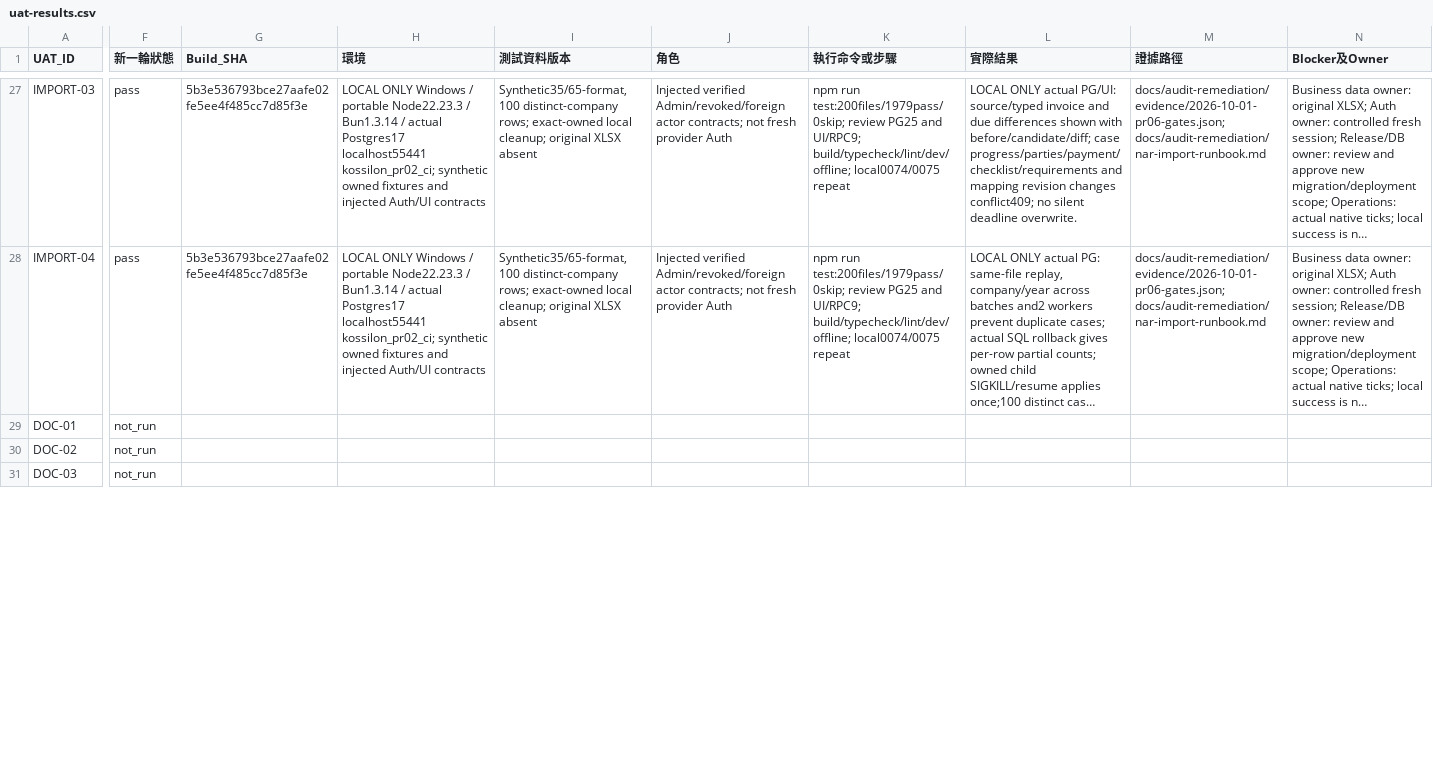
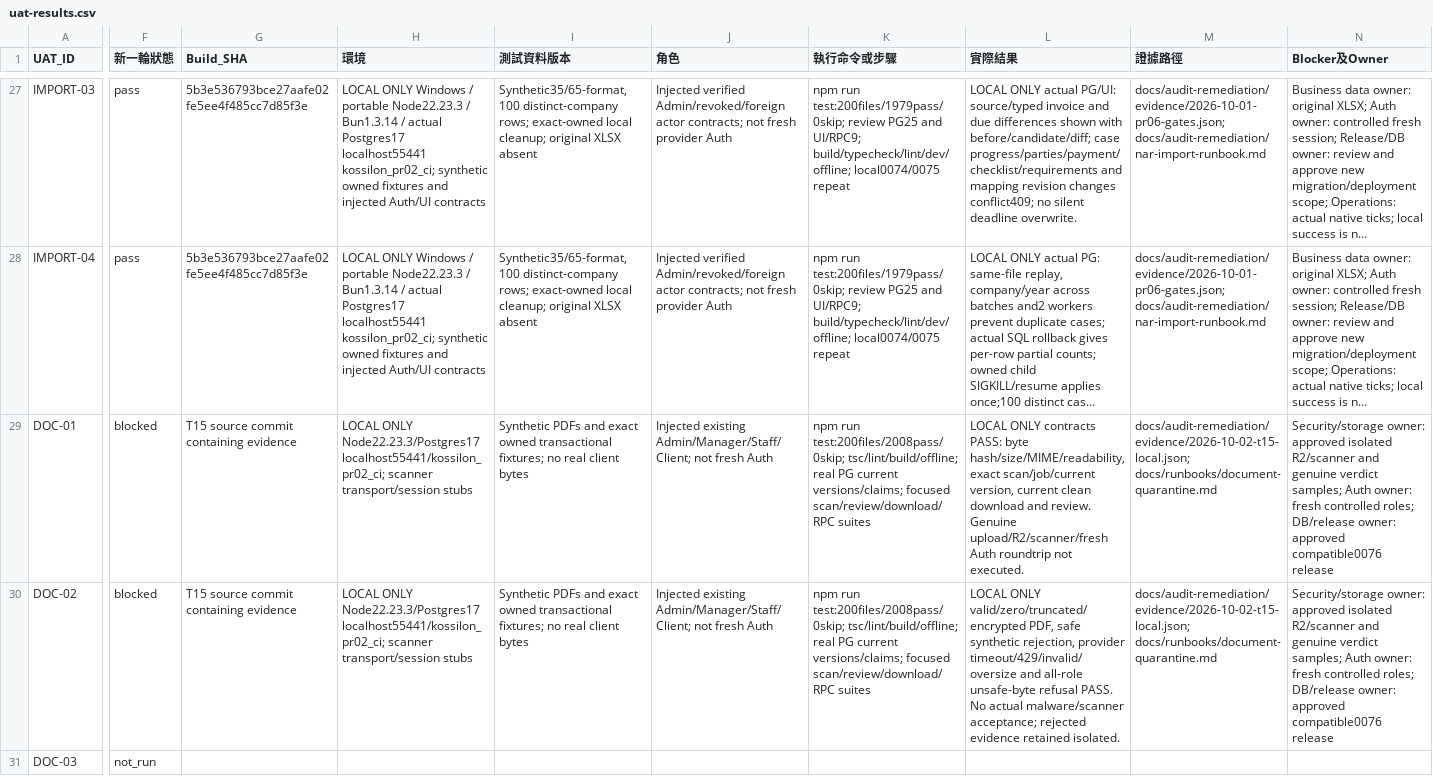
Before and after one commit to YNWAforever/kossilon-hub, a CSV file: docs/audit-remediation/uat-results.csv, drawn as a sheet; only a part is shown, gaps mark what is left out; long unchanged cells end in …; the diff covers the shown part only; the diff names each change by its address in the sheet, - before the commit and + after, or states it on an @@ line.

Commit message:
fix: enforce version-bound scanning in live document flow

```diff
--- a/docs/audit-remediation/uat-results.csv
+++ b/docs/audit-remediation/uat-results.csv
-F29:F30 (新一輪狀態): not_run
+F29:F30 (新一輪狀態): blocked
-G29:G30 (Build_SHA): (empty)
+G29:G30 (Build_SHA): T15 source commit containing evidence
-H29:H30 (環境): (empty)
+H29:H30 (環境): LOCAL ONLY Node22.23.3/Postgres17 localhost55441/kossilon_pr02_ci; scanner transport/session stubs
-I29:I30 (測試資料版本): (empty)
+I29:I30 (測試資料版本): Synthetic PDFs and exact owned transactional fixtures; no real client bytes
-J29:J30 (角色): (empty)
+J29:J30 (角色): Injected existing Admin/Manager/Staff/Client; not fresh Auth
-K29:K30 (執行命令或步驟): (empty)
+K29:K30 (執行命令或步驟): npm run test:200files/2008pass/0skip; tsc/lint/build/offline; real PG current versions/claims; focused scan/review/download/RPC suites
-L29 (實際結果): (empty)
+L29 (實際結果): LOCAL ONLY contracts PASS: byte hash/size/MIME/readability, exact scan/job/current version, current clean download and review. Genuine upload/R2/scanner/fresh Auth roundtrip not executed.
-M29:M30 (證據路徑): (empty)
+M29:M30 (證據路徑): docs/audit-remediation/evidence/2026-10-02-t15-local.json; docs/runbooks/document-quarantine.md
-N29:N30 (Blocker及Owner): (empty)
+N29:N30 (Blocker及Owner): Security/storage owner: approved isolated R2/scanner and genuine verdict samples; Auth owner: fresh controlled roles; DB/release owner: approved compatible0076 release
-L30 (實際結果): (empty)
+L30 (實際結果): LOCAL ONLY valid/zero/truncated/encrypted PDF, safe synthetic rejection, provider timeout/429/invalid/oversize and all-role unsafe-byte refusal PASS. No actual malware/scanner acceptance; rejected evidence retained isolated.
```
Also changed, not shown: 12 edited cells elsewhere in this file, 35 other files.
